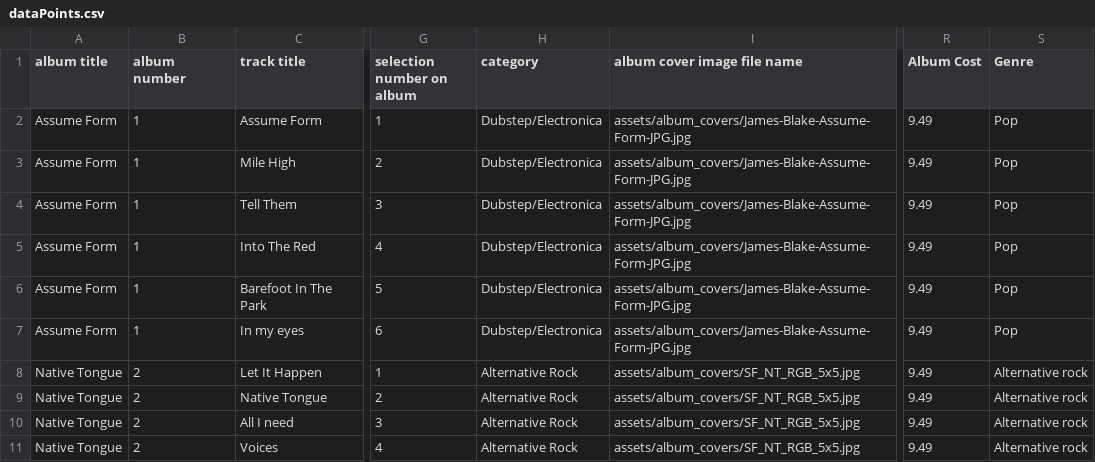
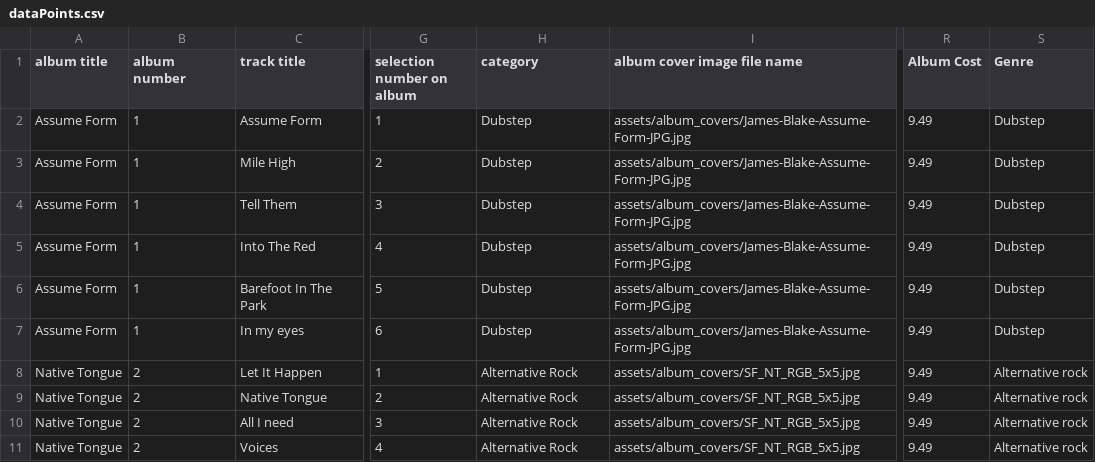
Before and after one commit to ItaiBolyasni25/MusicStore, a CSV file: sound/target/sound-1.0-SNAPSHOT/WEB-INF/classes/dataPoints.csv, drawn as a sheet; only a part is shown, gaps mark what is left out; the diff covers the shown part only; the diff names each change by its address in the sheet, - before the commit and + after, or states it on an @@ line.

```diff
--- a/sound/target/sound-1.0-SNAPSHOT/WEB-INF/classes/dataPoints.csv
+++ b/sound/target/sound-1.0-SNAPSHOT/WEB-INF/classes/dataPoints.csv
-H2:H7 (category): Dubstep/Electronica
+H2:H7 (category): Dubstep
-S2:S7 (Genre): Pop
+S2:S7 (Genre): Dubstep
```
Also changed, not shown: 78 edited cells elsewhere in this file, sound++/src/main/resources/dataPoints.csv, 50 other files.
